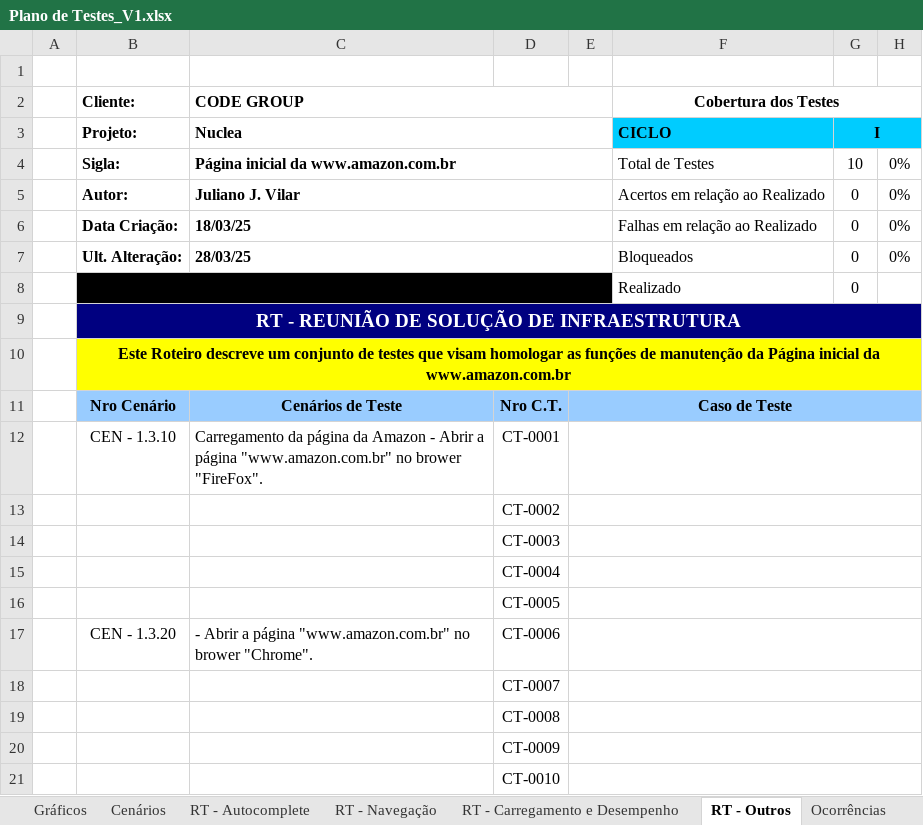
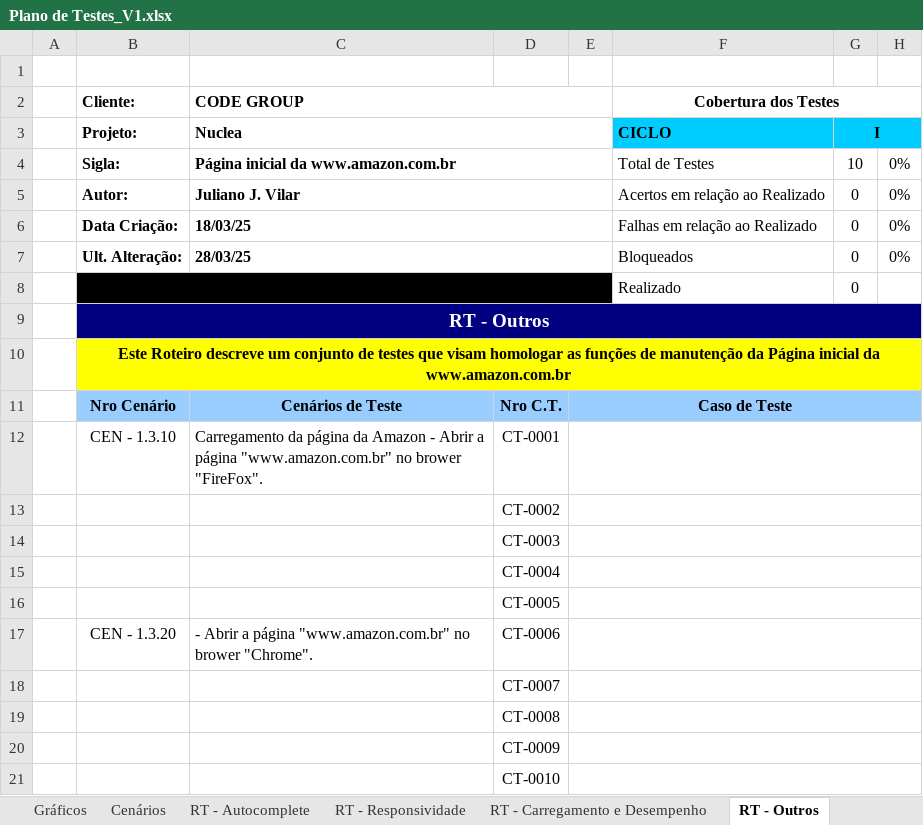
Before and after one commit to jjvilar/CODE_Nuclea, an Excel workbook: Docs/Plano de Testes_V1.xlsx, sheet RT - Outros, drawn as a sheet; only a part is shown; values as stored, in another font and other column widths than the file's, no borders; charts and pictures and conditional formats not drawn; the diff names each change by its address in the sheet, - before the commit and + after, or states it on an @@ line.

```diff
--- a/Docs/Plano de Testes_V1.xlsx (sheet RT - Outros)
+++ b/Docs/Plano de Testes_V1.xlsx (sheet RT - Outros)
-sheet tab: RT - Navegação
+sheet tab: RT - Responsividade
-B9 (Projeto:): RT - REUNIÃO DE SOLUÇÃO DE INFRAESTRUTURA
+B9 (Projeto:): RT - Outros
```
Also changed, not shown: sheet RT - Responsividade, sheet Cenários, sheet RT - Autocomplete, sheet RT - Carregamento e Desempenho, formulas that keep their value, charts or pictures, 2 other files.
